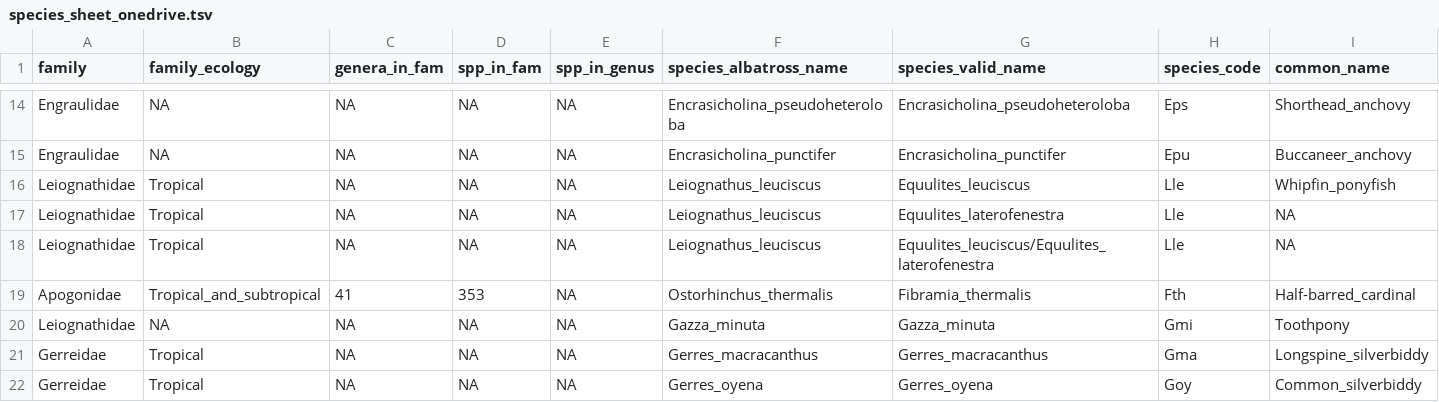
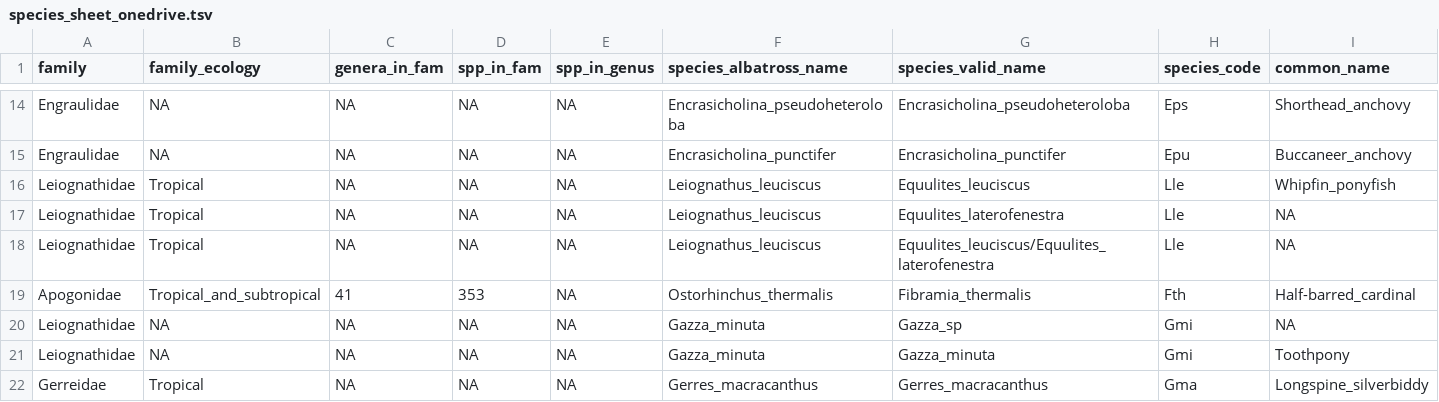
Before and after one commit to philippinespire/database_albatross_recollections, a TSV file: db_files/species_sheets/species_sheet_onedrive.tsv, drawn as a sheet; only a part is shown, gaps mark what is left out; the shorter side is filled out with more unchanged rows; rows hold the shown columns only; the diff names each change by its address in the sheet, - before the commit and + after, or states it on an @@ line.

Commit message:
Update individual IDs for Lle and Gmi based on genetic clustering
Also added Gazza_sp as an unidentified species to the species table.

```diff
--- a/db_files/species_sheets/species_sheet_onedrive.tsv
+++ b/db_files/species_sheets/species_sheet_onedrive.tsv
+row 20: Leiognathidae | NA | NA | NA | NA | Gazza_minuta | Gazza_sp | Gmi | NA
```
Also changed, not shown: 1 other file.
